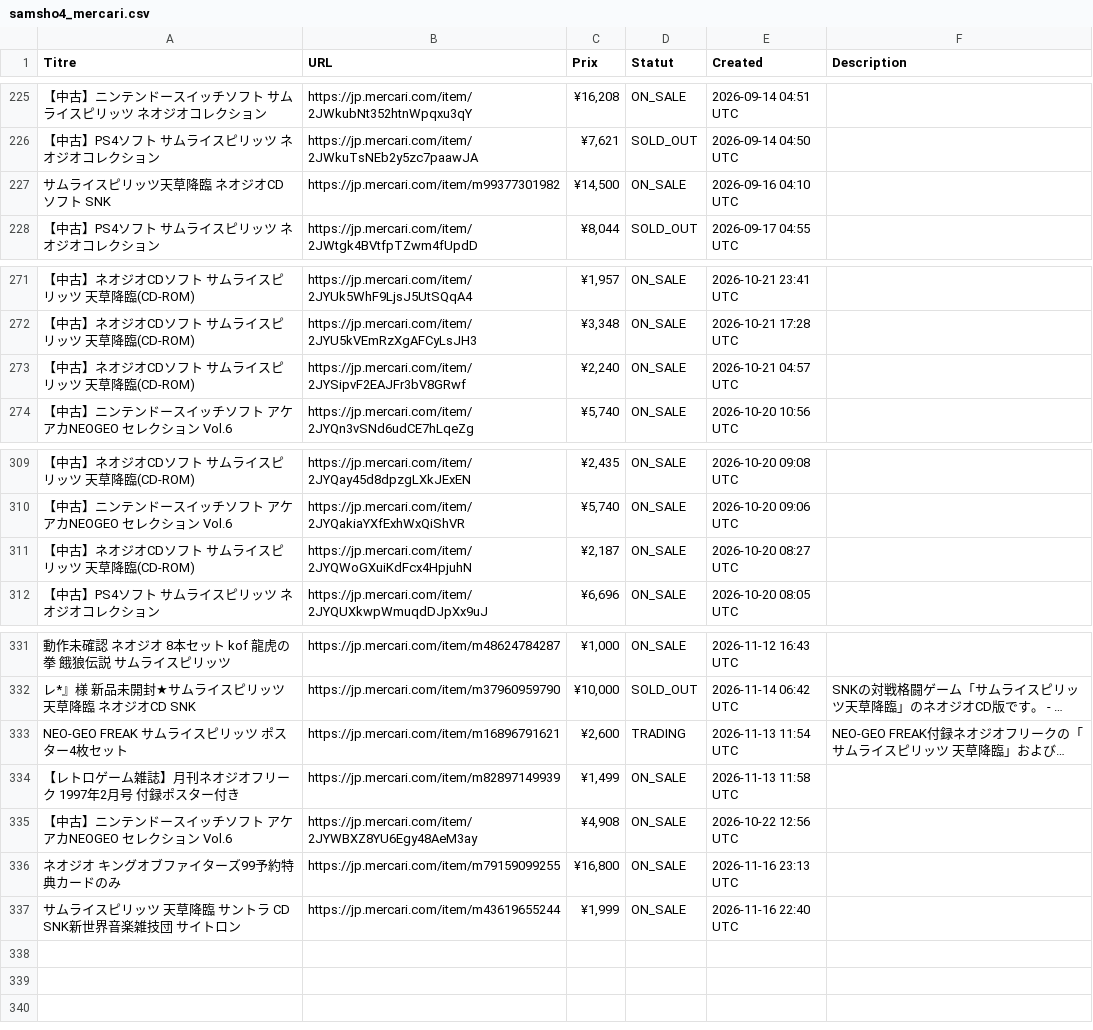
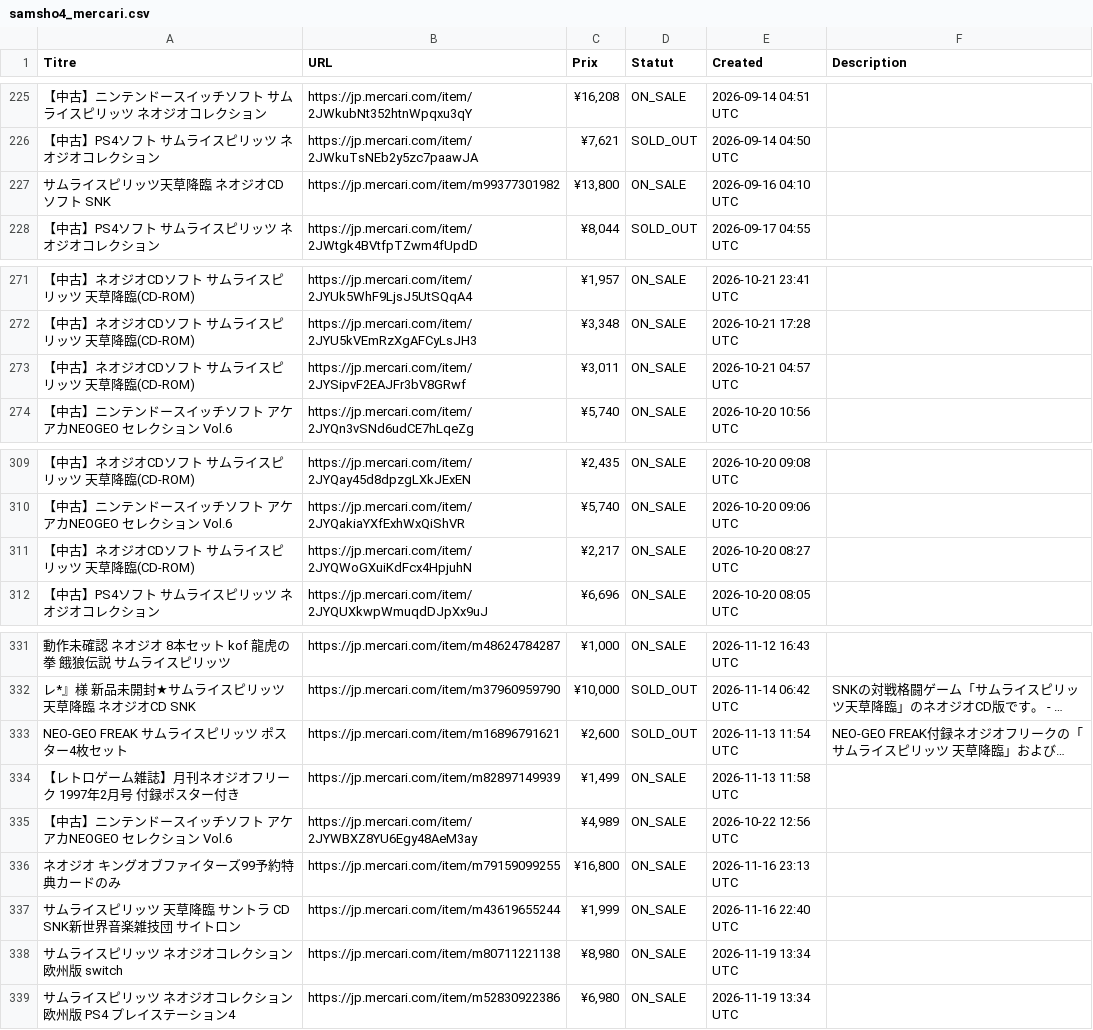
Before and after one commit to ltupin/stats-aes, a CSV file: data/raw/samsho4_mercari.csv, drawn as a sheet; only a part is shown, gaps mark what is left out; long unchanged cells end in …; the diff names each change by its address in the sheet, - before the commit and + after, or states it on an @@ line.

```diff
--- a/data/raw/samsho4_mercari.csv
+++ b/data/raw/samsho4_mercari.csv
-C227 (Prix): ¥14,500
+C227 (Prix): ¥13,800
-C273 (Prix): ¥2,240
+C273 (Prix): ¥3,011
-C311 (Prix): ¥2,187
+C311 (Prix): ¥2,217
-D333 (Statut): TRADING
+D333 (Statut): SOLD_OUT
-C335 (Prix): ¥4,908
+C335 (Prix): ¥4,989
+row 338: サムライスピリッツ ネオジオコレクション 欧州版 switch | https://jp.mercari.com/item/m80711221138 | ¥8,980 | ON_SALE | 2026-11-19 13:34 UTC
+row 339: サムライスピリッツ ネオジオコレクション 欧州版 PS4 プレイステーション4 | https://jp.mercari.com/item/m52830922386 | ¥6,980 | ON_SALE | 2026-11-19 13:34 UTC
```
Also changed, not shown: data/raw/aof_mercari.csv, data/raw/ff2_mercari.csv, 54 other files.
